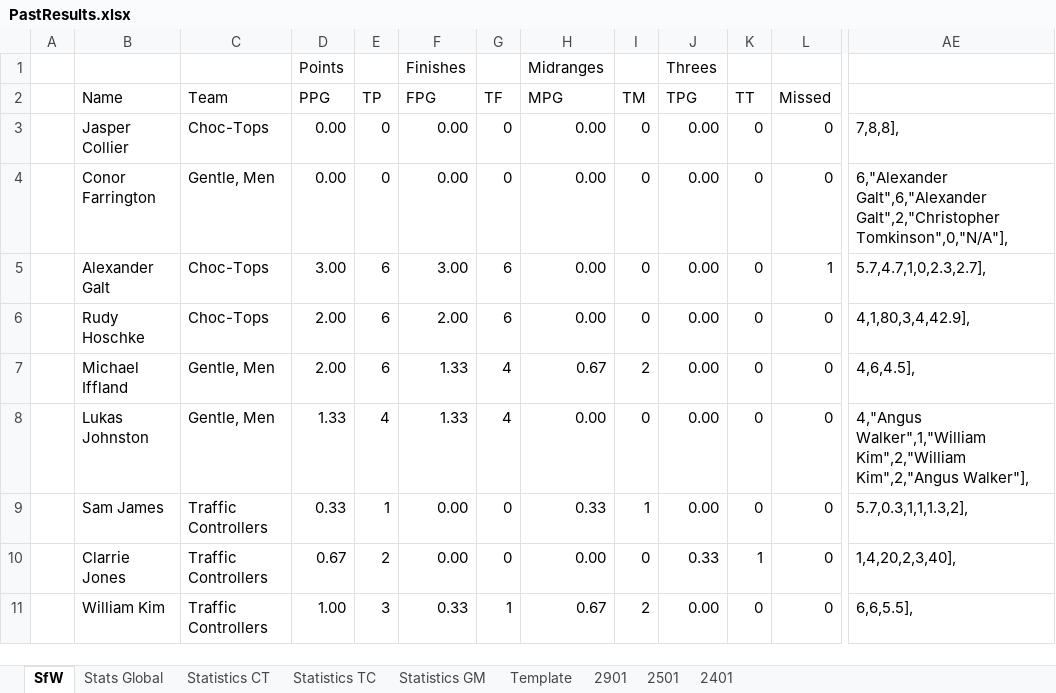
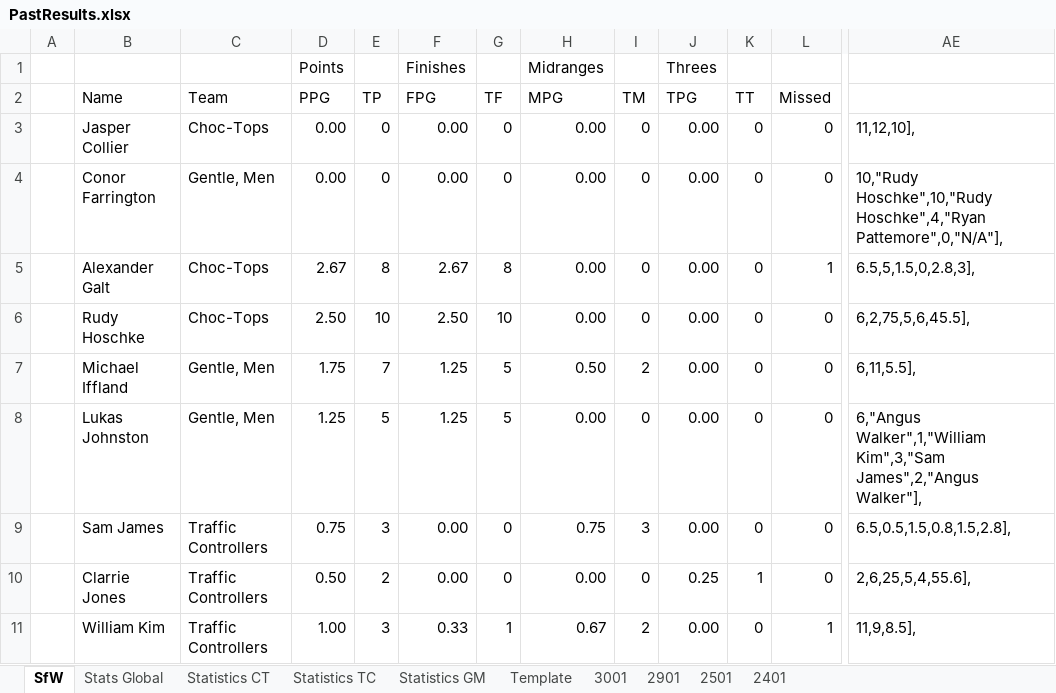
Before and after one commit to KingGoose20/LTBO, an Excel workbook: Other Files/PastResults.xlsx, sheet SfW, drawn as a sheet; only a part is shown, gaps mark what is left out; values as stored, in another font and other column widths than the file's, no borders; the diff covers the shown part only; the diff names each change by its address in the sheet, - before the commit and + after, or states it on an @@ line.

```diff
--- a/Other Files/PastResults.xlsx (sheet SfW)
+++ b/Other Files/PastResults.xlsx (sheet SfW)
+sheet tab: 3001
-AE3: 7,8,8],
+AE3: 11,12,10],
-AE4: 6,"Alexander Galt",6,"Alexander Galt",2,"Christopher Tomkinson",0,"N/A"],
+AE4: 10,"Rudy Hoschke",10,"Rudy Hoschke",4,"Ryan Pattemore",0,"N/A"],
-D5 (PPG): 3.00
+D5 (PPG): 2.67
-E5 (TP): 6
+E5 (TP): 8
-F5 (FPG): 3.00
+F5 (FPG): 2.67
-G5 (TF): 6
+G5 (TF): 8
-AE5: 5.7,4.7,1,0,2.3,2.7],
+AE5: 6.5,5,1.5,0,2.8,3],
-D6 (PPG): 2.00
+D6 (PPG): 2.50
-E6 (TP): 6
+E6 (TP): 10
-F6 (FPG): 2.00
+F6 (FPG): 2.50
-G6 (TF): 6
+G6 (TF): 10
-AE6: 4,1,80,3,4,42.9],
+AE6: 6,2,75,5,6,45.5],
-D7 (PPG): 2.00
+D7 (PPG): 1.75
-E7 (TP): 6
+E7 (TP): 7
-F7:F8 (FPG): 1.33
+F7:F8 (FPG): 1.25
-G7:G8 (TF): 4
+G7:G8 (TF): 5
-H7 (MPG): 0.67
+H7 (MPG): 0.50
-AE7: 4,6,4.5],
+AE7: 6,11,5.5],
-D8 (PPG): 1.33
+D8 (PPG): 1.25
-E8 (TP): 4
+E8 (TP): 5
-AE8: 4,"Angus Walker",1,"William Kim",2,"William Kim",2,"Angus Walker"],
+AE8: 6,"Angus Walker",1,"William Kim",3,"Sam James",2,"Angus Walker"],
-D9 (PPG): 0.33
+D9 (PPG): 0.75
-E9 (TP): 1
+E9 (TP): 3
-H9 (MPG): 0.33
+H9 (MPG): 0.75
-I9 (TM): 1
+I9 (TM): 3
-AE9: 5.7,0.3,1,1,1.3,2],
+AE9: 6.5,0.5,1.5,0.8,1.5,2.8],
-D10 (PPG): 0.67
+D10 (PPG): 0.50
-J10 (TPG): 0.33
+J10 (TPG): 0.25
-AE10: 1,4,20,2,3,40],
+AE10: 2,6,25,5,4,55.6],
-L11 (Missed): 0
+L11 (Missed): 1
-AE11: 6,6,5.5],
+AE11: 11,9,8.5],
```
Also changed, not shown: 2 added rows, 2 removed rows and 89 edited cells elsewhere in this sheet, sheet Stats Global, sheet Statistics CT, sheet Statistics GM, sheet Statistics TC, formulas that keep their value, charts or pictures, 2 other files.
